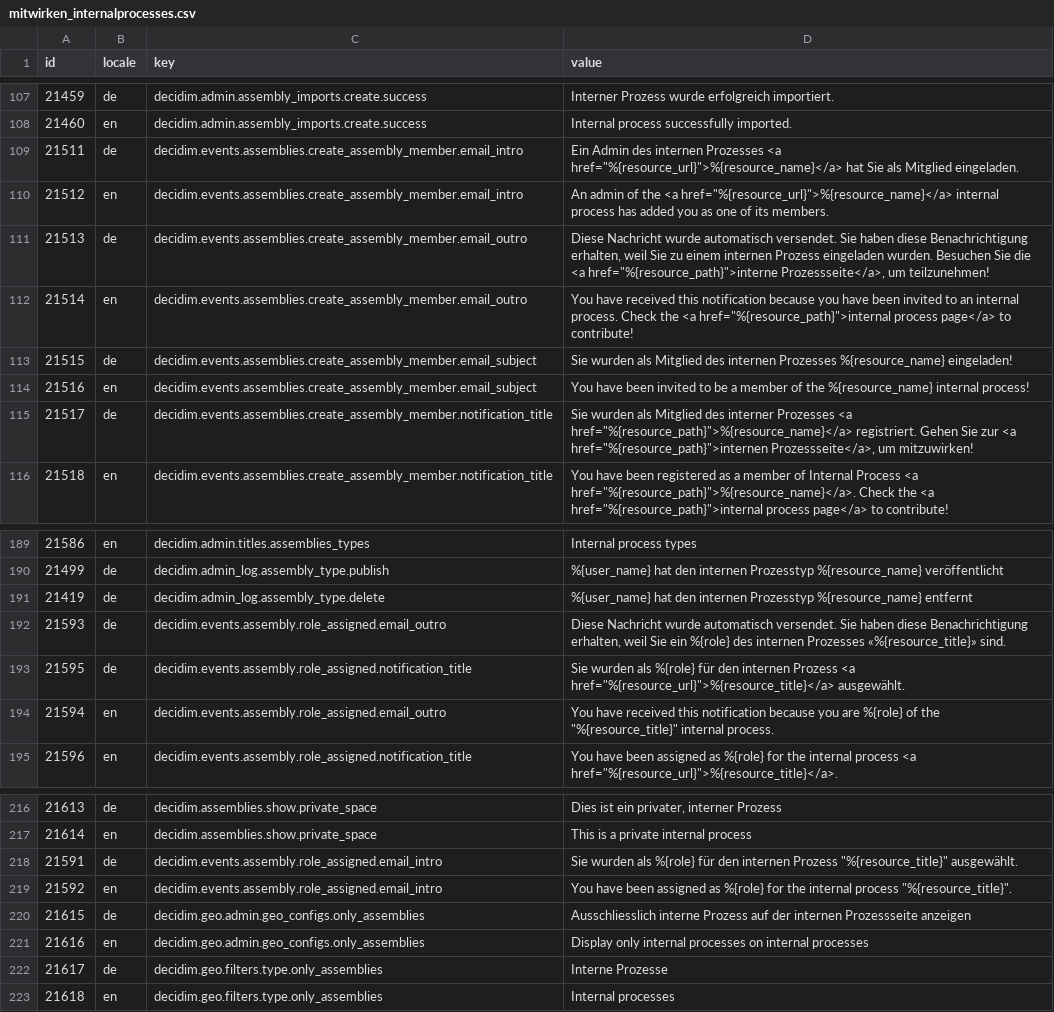
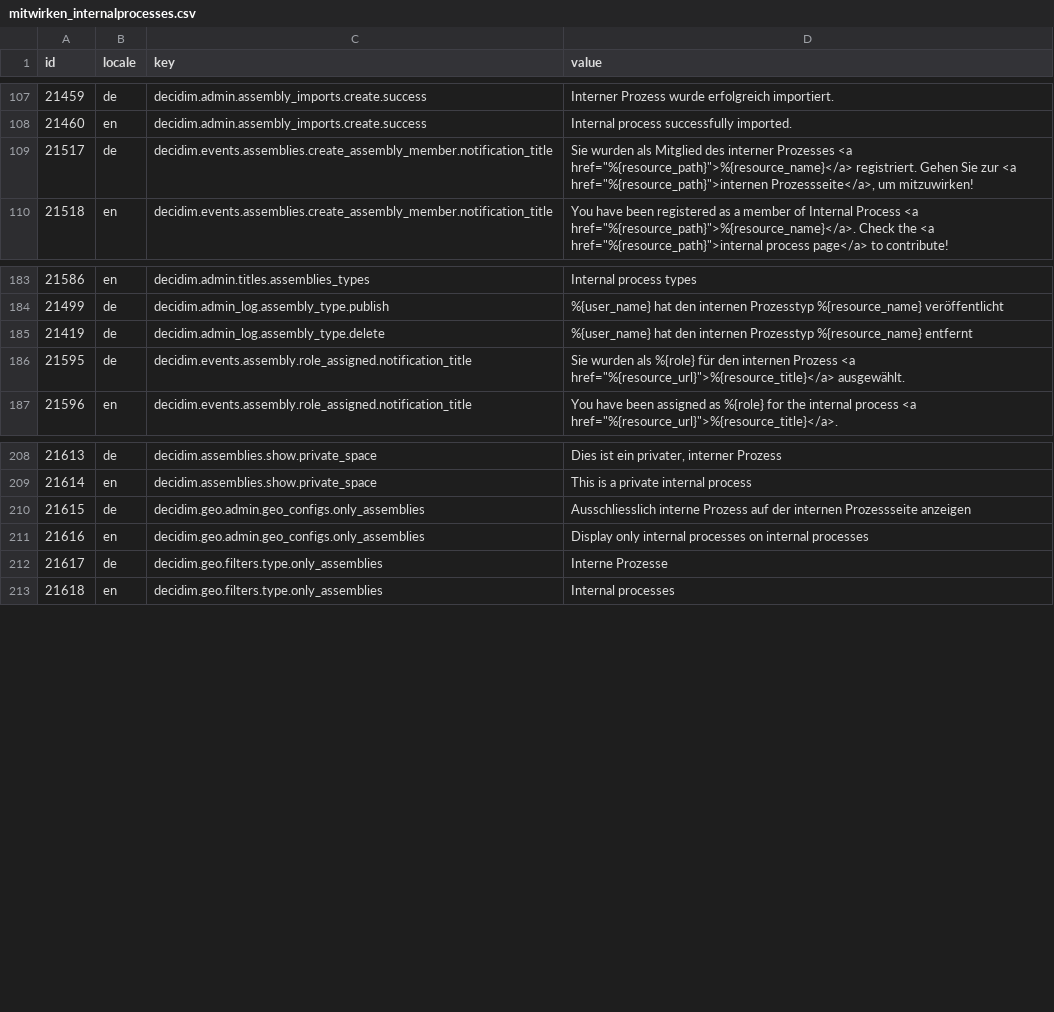
Before and after one commit to Urban-Equipe/decidim-zurich-term-customizer-files, a CSV file: mitwirken_internalprocesses.csv, drawn as a sheet; only a part is shown, gaps mark what is left out.

```diff
--- a/mitwirken_internalprocesses.csv
+++ b/mitwirken_internalprocesses.csv
@@ -108,8 +108,2 @@ id;locale;key;value
 21460;en;decidim.admin.assembly_imports.create.success;Internal process successfully imported.
-21511;de;decidim.events.assemblies.create_assembly_member.email_intro;"Ein Admin des internen Prozesses <a href=""%{resource_url}"">%{resource_name}</a> hat Sie als Mitglied eingeladen."
-21512;en;decidim.events.assemblies.create_assembly_member.email_intro;"An admin of the <a href=""%{resource_url}"">%{resource_name}</a> internal process has added you as one of its members."
-21513;de;decidim.events.assemblies.create_assembly_member.email_outro;"Diese Nachricht wurde automatisch versendet. Sie haben diese Benachrichtigung erhalten, weil Sie zu einem internen Prozess eingeladen wurden. Besuchen Sie die <a href=""%{resource_path}"">interne Prozessseite</a>, um teilzunehmen!"
-21514;en;decidim.events.assemblies.create_assembly_member.email_outro;"You have received this notification because you have been invited to an internal process. Check the <a href=""%{resource_path}"">internal process page</a> to contribute!"
-21515;de;decidim.events.assemblies.create_assembly_member.email_subject;Sie wurden als Mitglied des internen Prozesses %{resource_name} eingeladen!
-21516;en;decidim.events.assemblies.create_assembly_member.email_subject;You have been invited to be a member of the %{resource_name} internal process!
 21517;de;decidim.events.assemblies.create_assembly_member.notification_title;"Sie wurden als Mitglied des interner Prozesses <a href=""%{resource_path}"">%{resource_name}</a> registriert. Gehen Sie zur <a href=""%{resource_path}"">internen Prozessseite</a>, um mitzuwirken!"
@@ -194,5 +188,3 @@ id;locale;key;value
 21419;de;decidim.admin_log.assembly_type.delete;%{user_name} hat den internen Prozesstyp %{resource_name} entfernt
-21593;de;decidim.events.assembly.role_assigned.email_outro;Diese Nachricht wurde automatisch versendet. Sie haben diese Benachrichtigung erhalten, weil Sie ein %{role} des internen Prozesses «%{resource_title}» sind.
 21595;de;decidim.events.assembly.role_assigned.notification_title;"Sie wurden als %{role} für den internen Prozess <a href=""%{resource_url}"">%{resource_title}</a> ausgewählt."
-21594;en;decidim.events.assembly.role_assigned.email_outro;"You have received this notification because you are %{role} of the ""%{resource_title}"" internal process."
 21596;en;decidim.events.assembly.role_assigned.notification_title;"You have been assigned as %{role} for the internal process <a href=""%{resource_url}"">%{resource_title}</a>."
@@ -223,4 +215,2 @@ id;locale;key;value
 21614;en;decidim.assemblies.show.private_space;This is a private internal process
-21591;de;decidim.events.assembly.role_assigned.email_intro;"Sie wurden als %{role} für den internen Prozess ""%{resource_title}"" ausgewählt."
-21592;en;decidim.events.assembly.role_assigned.email_intro;"You have been assigned as %{role} for the internal process ""%{resource_title}""."
 21615;de;decidim.geo.admin.geo_configs.only_assemblies;Ausschliesslich interne Prozess auf der internen Prozessseite anzeigen
```
Also changed, not shown: admin_errors.csv, admin_groups.csv, 9 other files.
